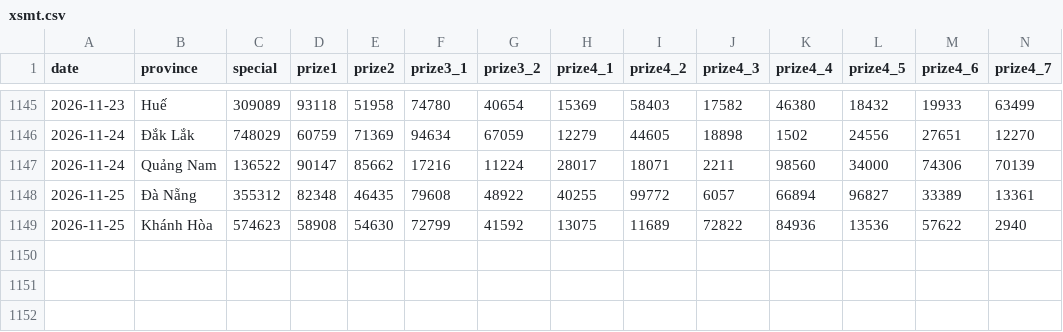
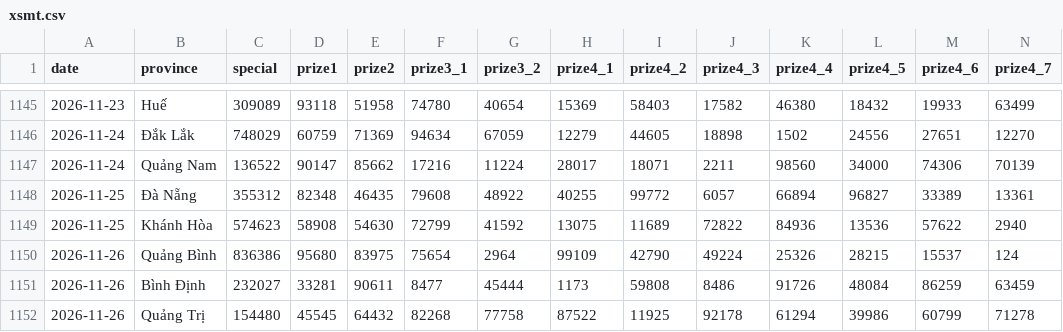
Before and after one commit to aloha123890/vietnam-lottery, a CSV file: data/xsmt.csv, drawn as a sheet; only a part is shown, gaps mark what is left out; rows hold the shown columns only; the diff names each change by its address in the sheet, - before the commit and + after, or states it on an @@ line.

```diff
--- a/data/xsmt.csv
+++ b/data/xsmt.csv
+row 1150: 2026-11-26 | Quảng Bình | 836386 | 95680 | 83975 | 75654 | 2964 | 99109 | 42790 | 49224 | 25326 | 28215 | 15537 | 124
+row 1151: 2026-11-26 | Bình Định | 232027 | 33281 | 90611 | 8477 | 45444 | 1173 | 59808 | 8486 | 91726 | 48084 | 86259 | 63459
+row 1152: 2026-11-26 | Quảng Trị | 154480 | 45545 | 64432 | 82268 | 77758 | 87522 | 11925 | 92178 | 61294 | 39986 | 60799 | 71278
```
Also changed, not shown: data/xsmt-2-digits.csv, data/xsmt-sparse.csv, 8 other files.
